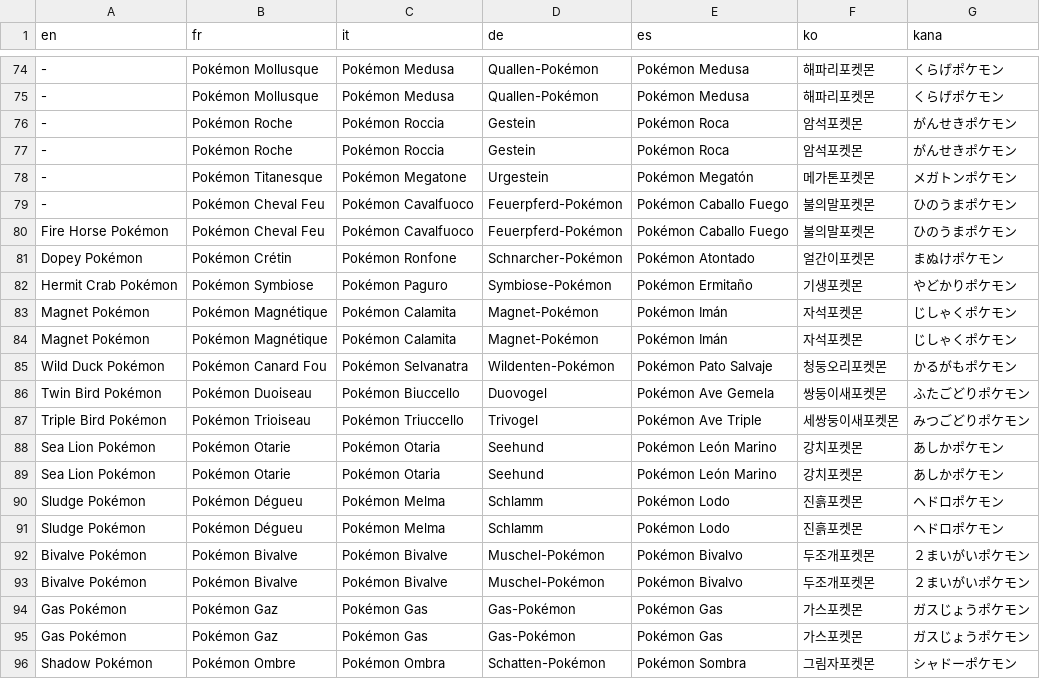
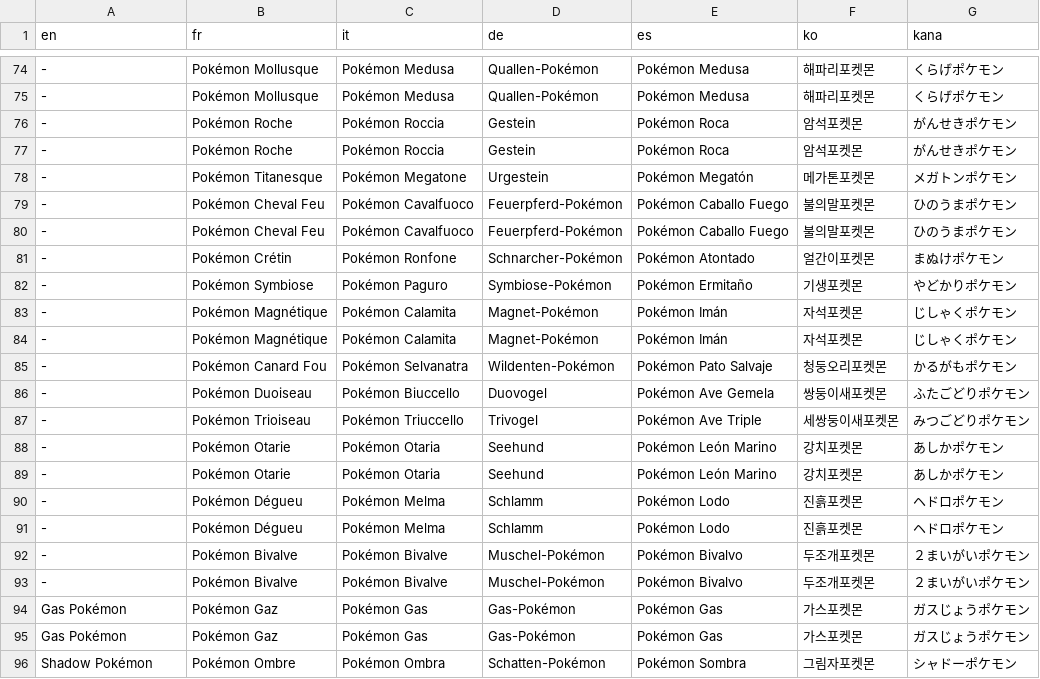
Before and after one commit to JuanciscoPacketTracer/dungeon-critters, a CSV file: Data/Text/Dialogs/100001.csv, drawn as a sheet; only a part is shown, gaps mark what is left out; the diff names each change by its address in the sheet, - before the commit and + after, or states it on an @@ line.

```diff
--- a/Data/Text/Dialogs/100001.csv
+++ b/Data/Text/Dialogs/100001.csv
-A80 (en): Fire Horse Pokémon
+A80 (en): -
-A81 (en): Dopey Pokémon
+A81 (en): -
-A82 (en): Hermit Crab Pokémon
+A82 (en): -
-A83:A84 (en): Magnet Pokémon
+A83:A84 (en): -
-A85 (en): Wild Duck Pokémon
+A85 (en): -
-A86 (en): Twin Bird Pokémon
+A86 (en): -
-A87 (en): Triple Bird Pokémon
+A87 (en): -
-A88:A89 (en): Sea Lion Pokémon
+A88:A89 (en): -
-A90:A91 (en): Sludge Pokémon
+A90:A91 (en): -
-A92:A93 (en): Bivalve Pokémon
+A92:A93 (en): -
```
Also changed, not shown: Data/Text/Dialogs/100000.csv, Data/Text/Dialogs/100002.csv, 17 other files.
